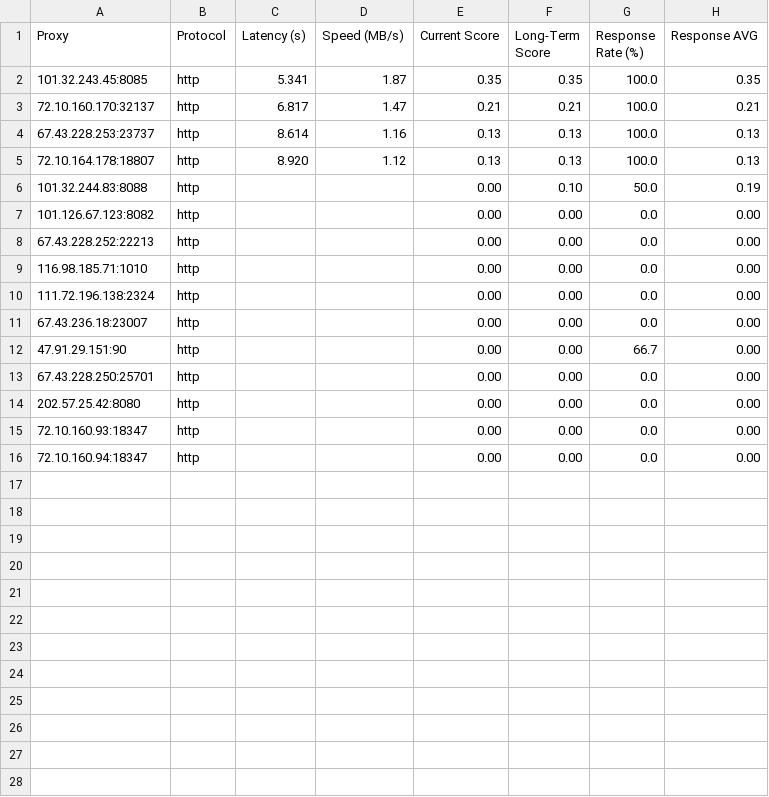
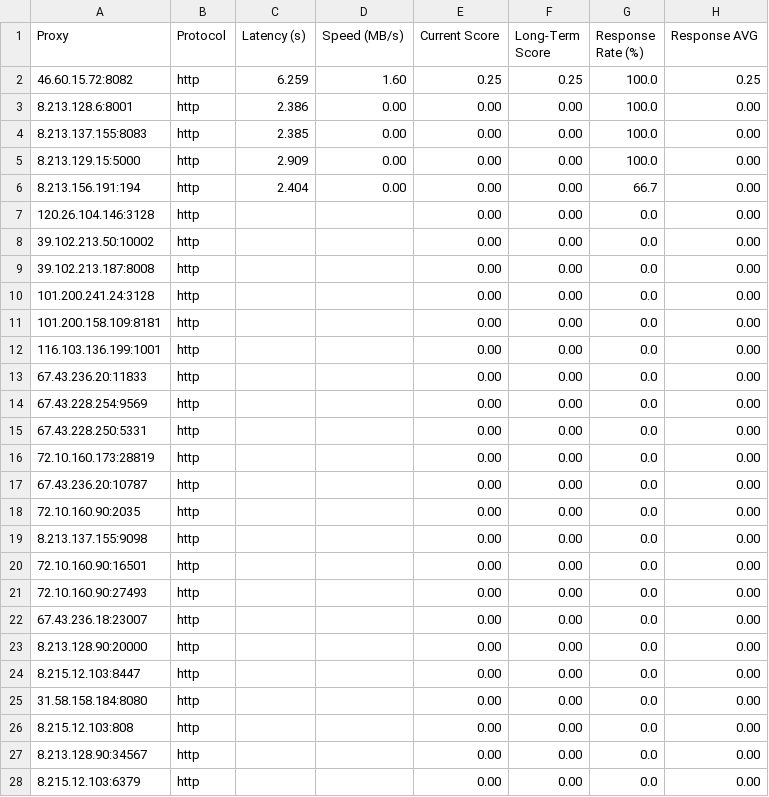
Before and after one commit to rriordan/Proxy-Master, a CSV file: Output/proxy_benchmark_results.csv, drawn as a sheet.

```diff
--- a/Output/proxy_benchmark_results.csv
+++ b/Output/proxy_benchmark_results.csv
@@ -1,16 +1,28 @@
 Proxy,Protocol,Latency (s),Speed (MB/s),Current Score,Long-Term Score,Response Rate (%),Response AVG
-101.32.243.45:8085,http,5.341,1.87,0.35,0.35,100.0,0.35
-72.10.160.170:32137,http,6.817,1.47,0.21,0.21,100.0,0.21
-67.43.228.253:23737,http,8.614,1.16,0.13,0.13,100.0,0.13
-72.10.164.178:18807,http,8.920,1.12,0.13,0.13,100.0,0.13
-101.32.244.83:8088,http,,,0.00,0.10,50.0,0.19
-101.126.67.123:8082,http,,,0.00,0.00,0.0,0.00
-67.43.228.252:22213,http,,,0.00,0.00,0.0,0.00
-116.98.185.71:1010,http,,,0.00,0.00,0.0,0.00
-111.72.196.138:2324,http,,,0.00,0.00,0.0,0.00
+46.60.15.72:8082,http,6.259,1.60,0.25,0.25,100.0,0.25
+8.213.128.6:8001,http,2.386,0.00,0.00,0.00,100.0,0.00
+8.213.137.155:8083,http,2.385,0.00,0.00,0.00,100.0,0.00
+8.213.129.15:5000,http,2.909,0.00,0.00,0.00,100.0,0.00
+8.213.156.191:194,http,2.404,0.00,0.00,0.00,66.7,0.00
+120.26.104.146:3128,http,,,0.00,0.00,0.0,0.00
+39.102.213.50:10002,http,,,0.00,0.00,0.0,0.00
+39.102.213.187:8008,http,,,0.00,0.00,0.0,0.00
+101.200.241.24:3128,http,,,0.00,0.00,0.0,0.00
+101.200.158.109:8181,http,,,0.00,0.00,0.0,0.00
+116.103.136.199:1001,http,,,0.00,0.00,0.0,0.00
+67.43.236.20:11833,http,,,0.00,0.00,0.0,0.00
+67.43.228.254:9569,http,,,0.00,0.00,0.0,0.00
+67.43.228.250:5331,http,,,0.00,0.00,0.0,0.00
+72.10.160.173:28819,http,,,0.00,0.00,0.0,0.00
+67.43.236.20:10787,http,,,0.00,0.00,0.0,0.00
+72.10.160.90:2035,http,,,0.00,0.00,0.0,0.00
+8.213.137.155:9098,http,,,0.00,0.00,0.0,0.00
+72.10.160.90:16501,http,,,0.00,0.00,0.0,0.00
+72.10.160.90:27493,http,,,0.00,0.00,0.0,0.00
 67.43.236.18:23007,http,,,0.00,0.00,0.0,0.00
-47.91.29.151:90,http,,,0.00,0.00,66.7,0.00
-67.43.228.250:25701,http,,,0.00,0.00,0.0,0.00
-202.57.25.42:8080,http,,,0.00,0.00,0.0,0.00
-72.10.160.93:18347,http,,,0.00,0.00,0.0,0.00
-72.10.160.94:18347,http,,,0.00,0.00,0.0,0.00
+8.213.128.90:20000,http,,,0.00,0.00,0.0,0.00
+8.215.12.103:8447,http,,,0.00,0.00,0.0,0.00
+31.58.158.184:8080,http,,,0.00,0.00,0.0,0.00
+8.215.12.103:808,http,,,0.00,0.00,0.0,0.00
+8.213.128.90:34567,http,,,0.00,0.00,0.0,0.00
+8.215.12.103:6379,http,,,0.00,0.00,0.0,0.00
```
Also changed, not shown: Output/proxy_history.csv, 3 other files.
